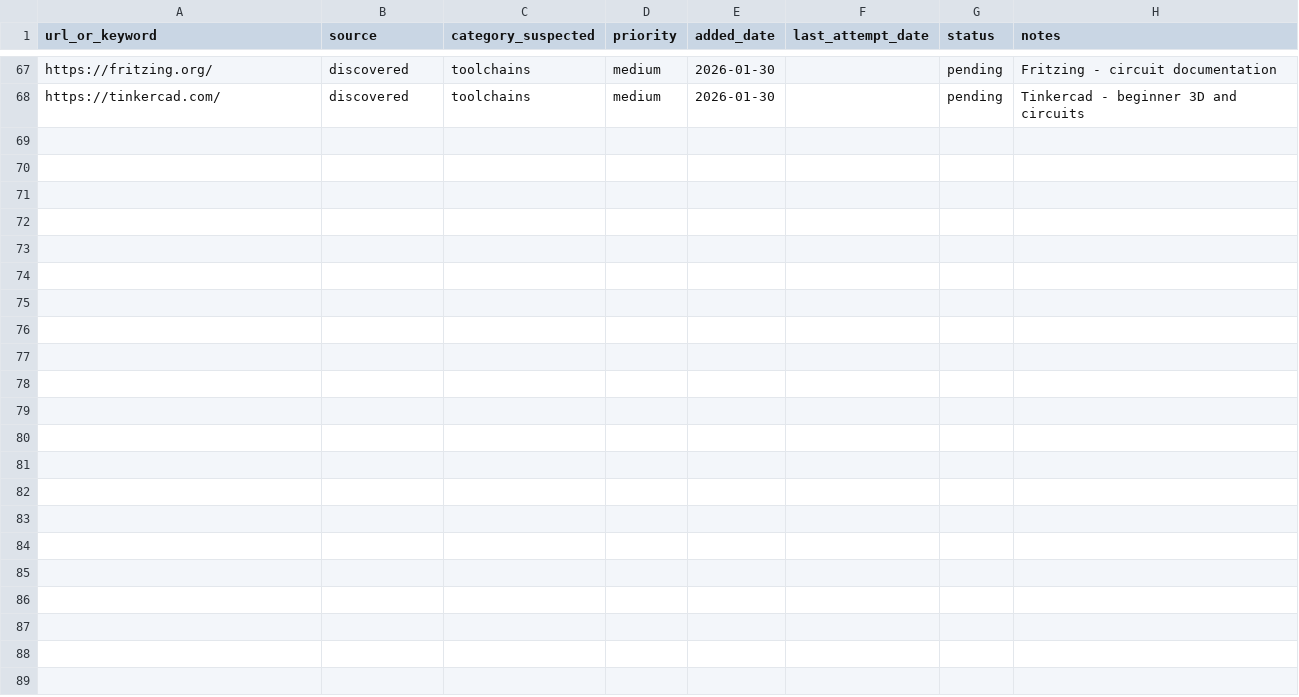
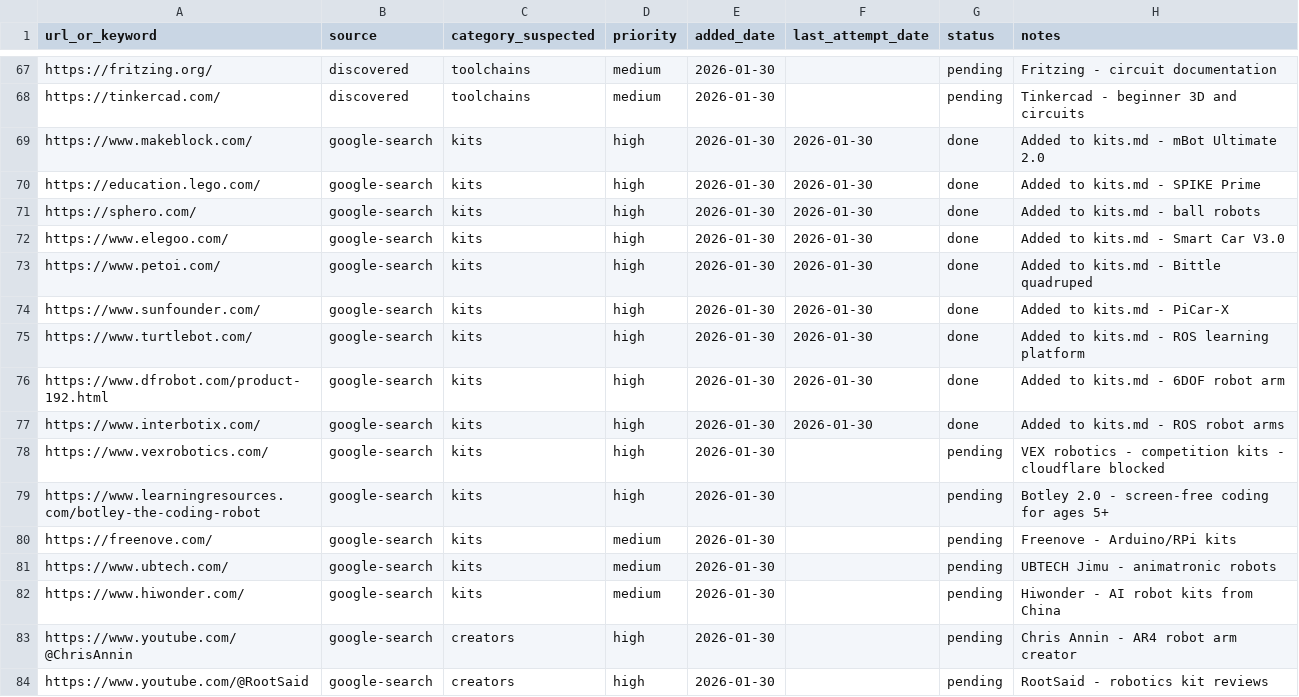
Before and after one commit to jarvis-jai/robot-diy-landscape, a CSV file: data/url_backlog.csv, drawn as a sheet; only a part is shown, gaps mark what is left out; the diff names each change by its address in the sheet, - before the commit and + after, or states it on an @@ line.

Commit message:
[focus] kits: added 10 robot kit entries from major brands
- Added: 10 new entries (Makeblock mBot, Ultimate 2.0, LEGO SPIKE Prime, Sphero Mini, Elegoo Smart Car V3.0, Petoi Bittle, SunFounder PiCar-X, TurtleBot 4, DFRobot 6DOF Arm, 4M Tin Can Robot)
- Updated: 0 existing entries
- Skipped: 0
- Coverage: kits now at 10/10 ✅
- Meta: Updated meta_status.md (7th round summary)

```diff
--- a/data/url_backlog.csv
+++ b/data/url_backlog.csv
+row 69: https://www.makeblock.com/ | google-search | kits | high | 2026-01-30 | 2026-01-30 | done | Added to kits.md - mBot Ultimate 2.0
+row 70: https://education.lego.com/ | google-search | kits | high | 2026-01-30 | 2026-01-30 | done | Added to kits.md - SPIKE Prime
+row 71: https://sphero.com/ | google-search | kits | high | 2026-01-30 | 2026-01-30 | done | Added to kits.md - ball robots
+row 72: https://www.elegoo.com/ | google-search | kits | high | 2026-01-30 | 2026-01-30 | done | Added to kits.md - Smart Car V3.0
+row 73: https://www.petoi.com/ | google-search | kits | high | 2026-01-30 | 2026-01-30 | done | Added to kits.md - Bittle quadruped
+row 74: https://www.sunfounder.com/ | google-search | kits | high | 2026-01-30 | 2026-01-30 | done | Added to kits.md - PiCar-X
+row 75: https://www.turtlebot.com/ | google-search | kits | high | 2026-01-30 | 2026-01-30 | done | Added to kits.md - ROS learning platform
+row 76: https://www.dfrobot.com/product-192.html | google-search | kits | high | 2026-01-30 | 2026-01-30 | done | Added to kits.md - 6DOF robot arm
+row 77: https://www.interbotix.com/ | google-search | kits | high | 2026-01-30 | 2026-01-30 | done | Added to kits.md - ROS robot arms
+row 78: https://www.vexrobotics.com/ | google-search | kits | high | 2026-01-30 |  | pending | VEX robotics - competition kits - cloudflare blocked
+row 79: https://www.learningresources.com/botley-the-coding-robot | google-search | kits | high | 2026-01-30 |  | pending | Botley 2.0 - screen-free coding for ages 5+
+row 80: https://freenove.com/ | google-search | kits | medium | 2026-01-30 |  | pending | Freenove - Arduino/RPi kits
+row 81: https://www.ubtech.com/ | google-search | kits | medium | 2026-01-30 |  | pending | UBTECH Jimu - animatronic robots
+row 82: https://www.hiwonder.com/ | google-search | kits | medium | 2026-01-30 |  | pending | Hiwonder - AI robot kits from China
+row 83: https://www.youtube.com/@ChrisAnnin | google-search | creators | high | 2026-01-30 |  | pending | Chris Annin - AR4 robot arm creator
+row 84: https://www.youtube.com/@RootSaid | google-search | creators | high | 2026-01-30 |  | pending | RootSaid - robotics kit reviews
```
Also changed, not shown: data/search_log.csv, data/visited_urls.csv, 4 other files.
